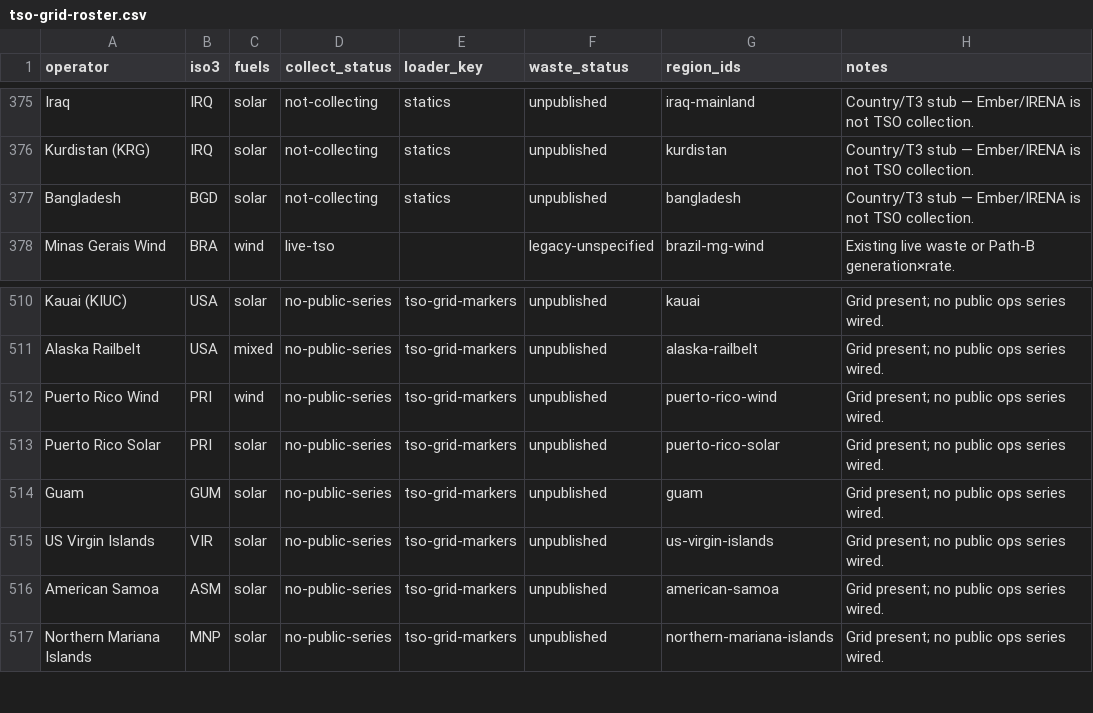
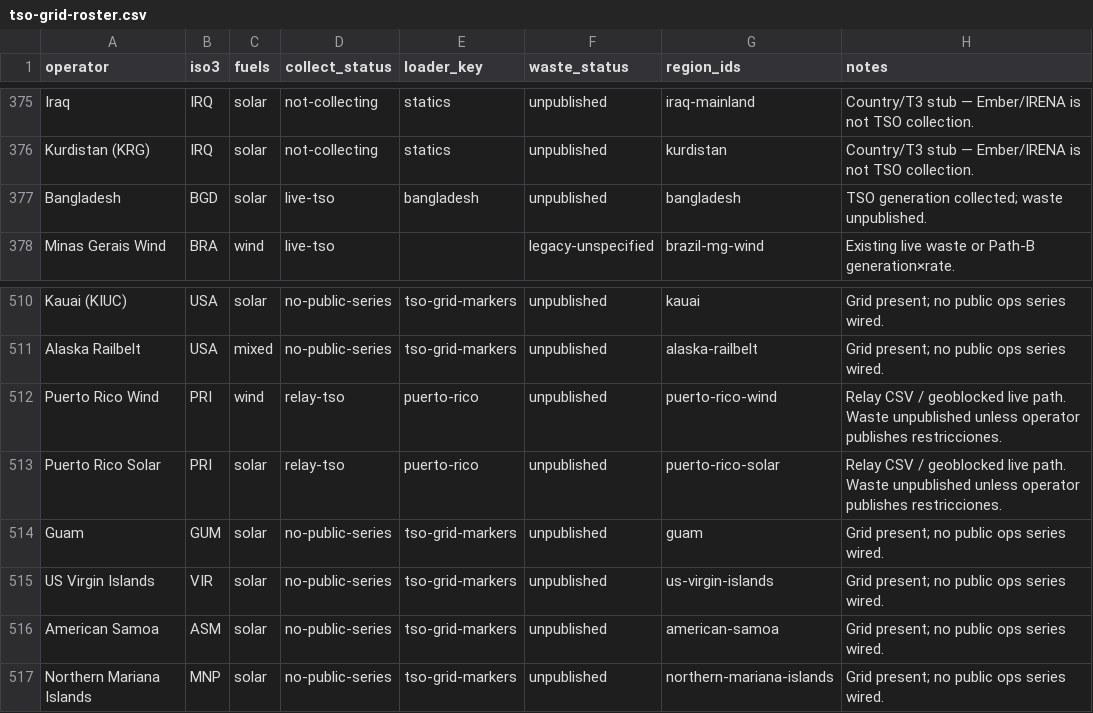
Before and after one commit to honeybeesquad/every-last-joule-dashboard, a CSV file: data/coverage-audit/tso-grid-roster.csv, drawn as a sheet; only a part is shown, gaps mark what is left out; the diff covers the shown part only.

```diff
--- a/data/coverage-audit/tso-grid-roster.csv
+++ b/data/coverage-audit/tso-grid-roster.csv
@@ -376,3 +376,3 @@ Iraq,IRQ,solar,not-collecting,statics,unpublished,iraq-mainland,Country/T3 stub
 Kurdistan (KRG),IRQ,solar,not-collecting,statics,unpublished,kurdistan,Country/T3 stub — Ember/IRENA is not TSO collection.
-Bangladesh,BGD,solar,not-collecting,statics,unpublished,bangladesh,Country/T3 stub — Ember/IRENA is not TSO collection.
+Bangladesh,BGD,solar,live-tso,bangladesh,unpublished,bangladesh,TSO generation collected; waste unpublished.
 Minas Gerais Wind,BRA,wind,live-tso,,legacy-unspecified,brazil-mg-wind,Existing live waste or Path-B generation×rate.
@@ -511,4 +511,4 @@ Kauai (KIUC),USA,solar,no-public-series,tso-grid-markers,unpublished,kauai,Grid
 Alaska Railbelt,USA,mixed,no-public-series,tso-grid-markers,unpublished,alaska-railbelt,Grid present; no public ops series wired.
-Puerto Rico Wind,PRI,wind,no-public-series,tso-grid-markers,unpublished,puerto-rico-wind,Grid present; no public ops series wired.
-Puerto Rico Solar,PRI,solar,no-public-series,tso-grid-markers,unpublished,puerto-rico-solar,Grid present; no public ops series wired.
+Puerto Rico Wind,PRI,wind,relay-tso,puerto-rico,unpublished,puerto-rico-wind,Relay CSV / geoblocked live path. Waste unpublished unless operator publishes restricciones.
+Puerto Rico Solar,PRI,solar,relay-tso,puerto-rico,unpublished,puerto-rico-solar,Relay CSV / geoblocked live path. Waste unpublished unless operator publishes restricciones.
 Guam,GUM,solar,no-public-series,tso-grid-markers,unpublished,guam,Grid present; no public ops series wired.
```
Also changed, not shown: 1 added row and 36 edited cells elsewhere in this file, 56 other files.
